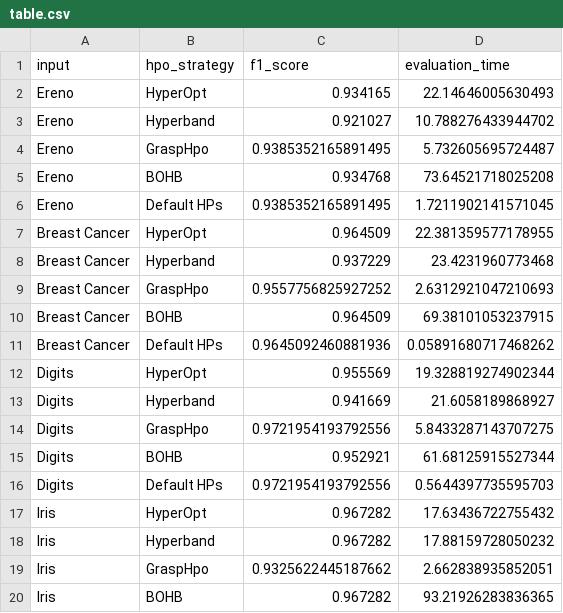
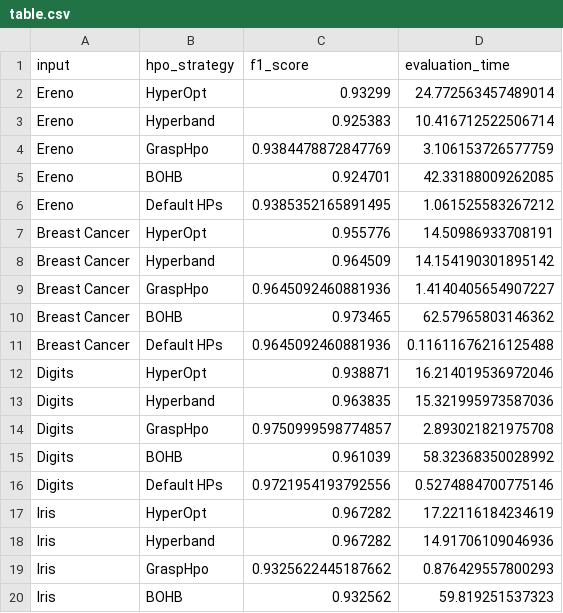
Before and after one commit to shinwookim/GRASP-HPO, a CSV file: src/output/results/table.csv, drawn as a sheet; only a part is shown; the diff covers the shown part only.

```diff
--- a/src/output/results/table.csv
+++ b/src/output/results/table.csv
@@ -1,20 +1,20 @@
 input,hpo_strategy,f1_score,evaluation_time
-Ereno,HyperOpt,0.934165,22.14646005630493
-Ereno,Hyperband,0.921027,10.788276433944702
-Ereno,GraspHpo,0.9385352165891495,5.732605695724487
-Ereno,BOHB,0.934768,73.64521718025208
-Ereno,Default HPs,0.9385352165891495,1.7211902141571045
-Breast Cancer,HyperOpt,0.964509,22.381359577178955
-Breast Cancer,Hyperband,0.937229,23.4231960773468
-Breast Cancer,GraspHpo,0.9557756825927252,2.6312921047210693
-Breast Cancer,BOHB,0.964509,69.38101053237915
-Breast Cancer,Default HPs,0.9645092460881936,0.05891680717468262
-Digits,HyperOpt,0.955569,19.328819274902344
-Digits,Hyperband,0.941669,21.6058189868927
-Digits,GraspHpo,0.9721954193792556,5.8433287143707275
-Digits,BOHB,0.952921,61.68125915527344
-Digits,Default HPs,0.9721954193792556,0.5644397735595703
-Iris,HyperOpt,0.967282,17.63436722755432
-Iris,Hyperband,0.967282,17.88159728050232
-Iris,GraspHpo,0.9325622445187662,2.662838935852051
-Iris,BOHB,0.967282,93.21926283836365
+Ereno,HyperOpt,0.93299,24.772563457489014
+Ereno,Hyperband,0.925383,10.416712522506714
+Ereno,GraspHpo,0.9384478872847769,3.106153726577759
+Ereno,BOHB,0.924701,42.33188009262085
+Ereno,Default HPs,0.9385352165891495,1.061525583267212
+Breast Cancer,HyperOpt,0.955776,14.50986933708191
+Breast Cancer,Hyperband,0.964509,14.154190301895142
+Breast Cancer,GraspHpo,0.9645092460881936,1.4140405654907227
+Breast Cancer,BOHB,0.973465,62.57965803146362
+Breast Cancer,Default HPs,0.9645092460881936,0.11611676216125488
+Digits,HyperOpt,0.938871,16.214019536972046
+Digits,Hyperband,0.963835,15.321995973587036
+Digits,GraspHpo,0.9750999598774857,2.893021821975708
+Digits,BOHB,0.961039,58.32368350028992
+Digits,Default HPs,0.9721954193792556,0.5274884700775146
+Iris,HyperOpt,0.967282,17.22116184234619
+Iris,Hyperband,0.967282,14.91706109046936
+Iris,GraspHpo,0.9325622445187662,0.876429557800293
+Iris,BOHB,0.932562,59.819251537323
```
Also changed, not shown: 8 edited cells elsewhere in this file, 8 other files.
